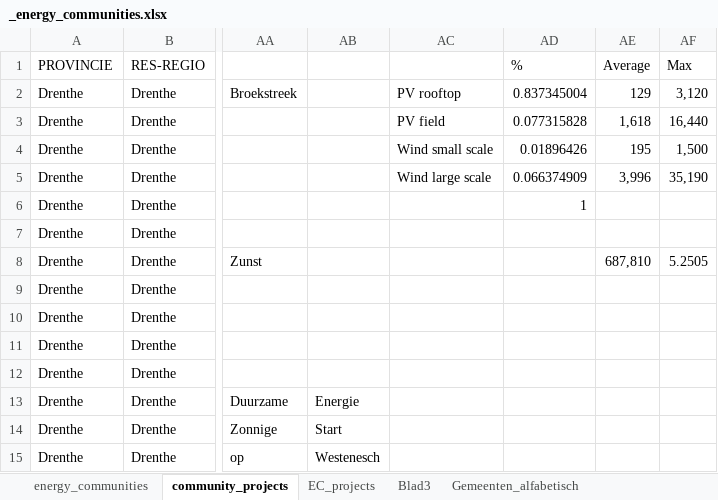
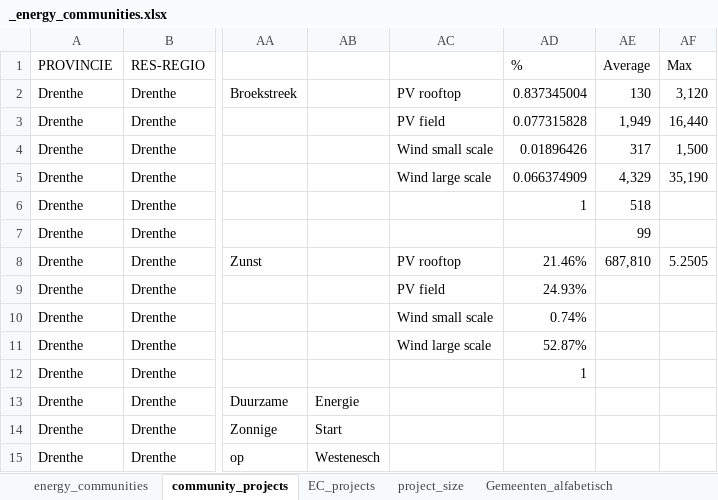
Before and after one commit to NEON-Research/Energy-community-potential-model, an Excel workbook: Energy community potential model/_energy_communities.xlsx, sheet community_projects, drawn as a sheet; only a part is shown, gaps mark what is left out; values as stored, in another font and other column widths than the file's, no borders; charts and pictures not drawn; the diff names each change by its address in the sheet, - before the commit and + after, or states it on an @@ line.

```diff
--- a/Energy community potential model/_energy_communities.xlsx (sheet community_projects)
+++ b/Energy community potential model/_energy_communities.xlsx (sheet community_projects)
-sheet tab: Blad3
+sheet tab: project_size
-AE2 (Average): 129
+AE2 (Average): 130
-AE3 (Average): 1,618
+AE3 (Average): 1,949
-AE4 (Average): 195
+AE4 (Average): 317
-AE5 (Average): 3,996
+AE5 (Average): 4,329
-AE6 (Average): (empty)
+AE6 (Average): 518
-AE7 (Average): (empty)
+AE7 (Average): 99
-AC8: (empty)
+AC8: PV rooftop
-AD8 (%): (empty)
+AD8 (%): 21.46%
-AC9: (empty)
+AC9: PV field
-AD9 (%): (empty)
+AD9 (%): 24.93%
-AC10: (empty)
+AC10: Wind small scale
-AD10 (%): (empty)
+AD10 (%): 0.74%
-AC11: (empty)
+AC11: Wind large scale
-AD11 (%): (empty)
+AD11 (%): 52.87%
-AD12 (%): (empty)
+AD12 (%): 1
```
Also changed, not shown: charts or pictures, 3 other files.
